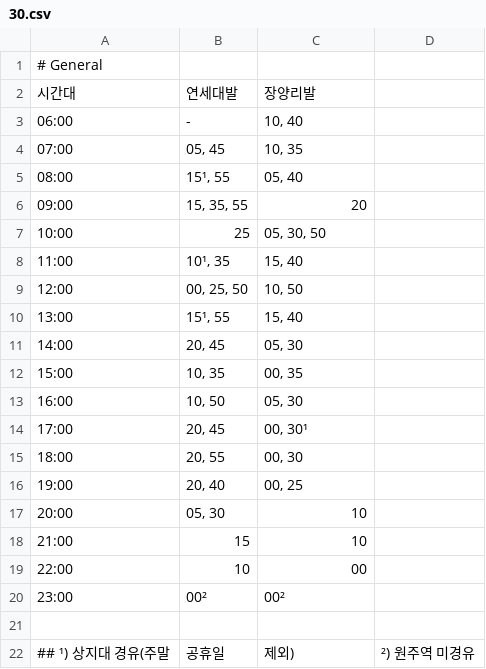
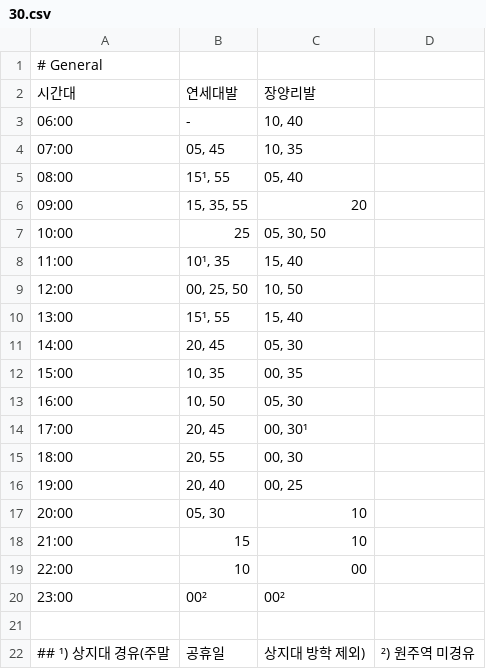
Before and after one commit to 67D48D5/wBus, a CSV file: public/schedules/30.csv, drawn as a sheet.

Commit message:
Update 30 schedule

```diff
--- a/public/schedules/30.csv
+++ b/public/schedules/30.csv
@@ -21,2 +21,2 @@
 
-## ¹) 상지대 경유(주말, 공휴일, 제외), ²) 원주역 미경유
+## ¹) 상지대 경유(주말, 공휴일, 상지대 방학 제외), ²) 원주역 미경유
```
